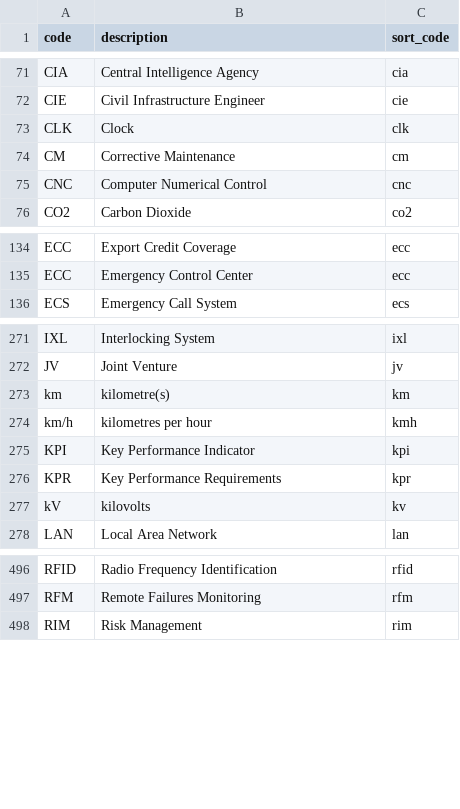
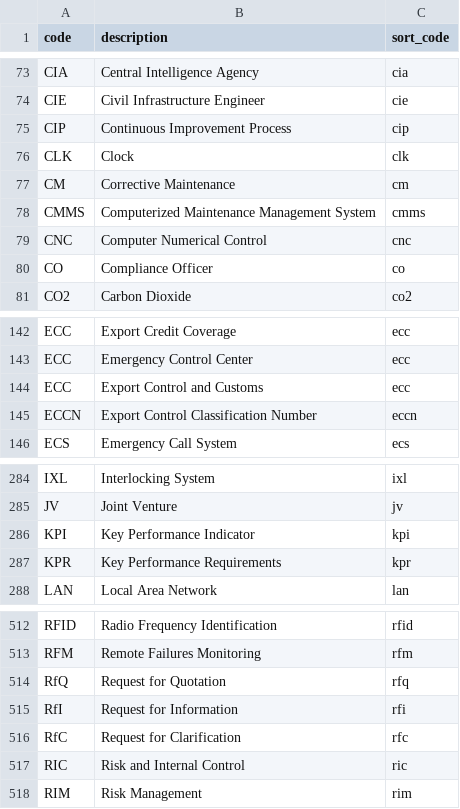
Before and after one commit to wribln/pmodbase, a CSV file: db/std_csv/abbreviations.csv, drawn as a sheet; only a part is shown, gaps mark what is left out; removed rows and columns are numbered as before the commit, all else as after; the diff covers the shown part only; the diff names each change by its address in the sheet, - before the commit and + after, or states it on an @@ line.

```diff
--- a/db/std_csv/abbreviations.csv
+++ b/db/std_csv/abbreviations.csv
+row 75: CIP | Continuous Improvement Process | cip
+row 78: CMMS | Computerized Maintenance Management System | cmms
+row 80: CO | Compliance Officer | co
+row 144: ECC | Export Control and Customs | ecc
+row 145: ECCN | Export Control Classification Number | eccn
-row 273: km | kilometre(s) | km
-row 274: km/h | kilometres per hour | kmh
-row 277: kV | kilovolts | kv
+row 514: RfQ | Request for Quotation | rfq
+row 515: RfI | Request for Information | rfi
+row 516: RfC | Request for Clarification | rfc
+row 517: RIC | Risk and Internal Control | ric
```
Also changed, not shown: 20 added rows, 2 removed rows and 1 edited cell elsewhere in this file, db/std_csv/unit_names.csv, 39 other files.
